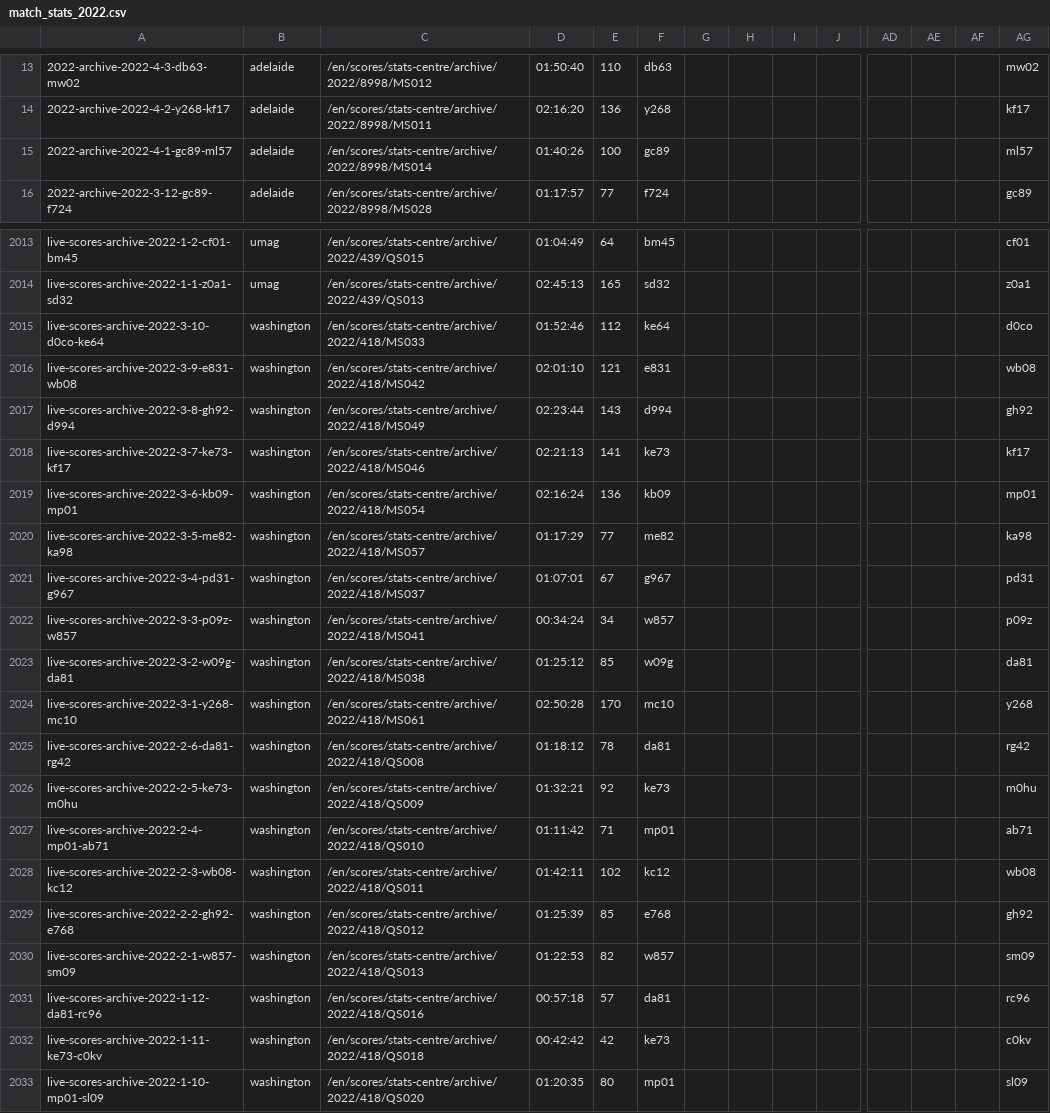
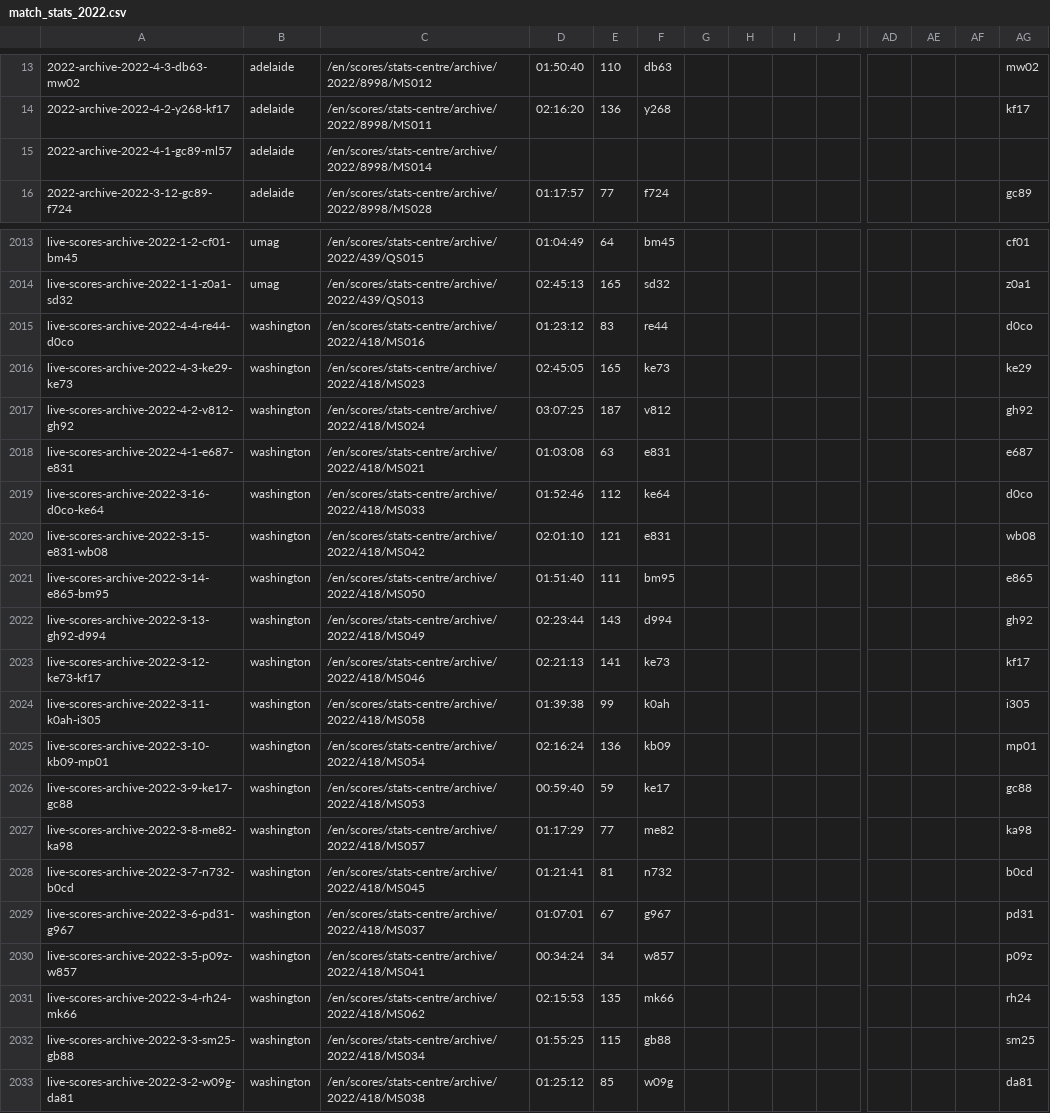
Before and after one commit to EmersonCosta0915/ATP-world-tour-tennis-data, a CSV file: csv/3_match_stats/match_stats_2022.csv, drawn as a sheet; only a part is shown, gaps mark what is left out; the shorter side is filled out with more unchanged rows; addresses are those after the commit; rows hold the shown columns only; the diff names each change by its address in the sheet, - before the commit and + after, or states it on an @@ line.

Commit message:
update match scores

```diff
--- a/csv/3_match_stats/match_stats_2022.csv
+++ b/csv/3_match_stats/match_stats_2022.csv
-D15: 01:40:26
+D15: (empty)
-E15: 100
+E15: (empty)
-F15: gc89
+F15: (empty)
-AG15: ml57
+AG15: (empty)
+row 2015: live-scores-archive-2022-4-4-re44-d0co | washington | /en/scores/stats-centre/archive/2022/418/MS016 | 01:23:12 | 83 | re44 |  |  |  |  |  |  |  | d0co
+row 2016: live-scores-archive-2022-4-3-ke29-ke73 | washington | /en/scores/stats-centre/archive/2022/418/MS023 | 02:45:05 | 165 | ke73 |  |  |  |  |  |  |  | ke29
+row 2017: live-scores-archive-2022-4-2-v812-gh92 | washington | /en/scores/stats-centre/archive/2022/418/MS024 | 03:07:25 | 187 | v812 |  |  |  |  |  |  |  | gh92
+row 2018: live-scores-archive-2022-4-1-e687-e831 | washington | /en/scores/stats-centre/archive/2022/418/MS021 | 01:03:08 | 63 | e831 |  |  |  |  |  |  |  | e687
-A2019: live-scores-archive-2022-3-10-d0co-ke64
+A2019: live-scores-archive-2022-3-16-d0co-ke64
-A2020: live-scores-archive-2022-3-9-e831-wb08
+A2020: live-scores-archive-2022-3-15-e831-wb08
+row 2021: live-scores-archive-2022-3-14-e865-bm95 | washington | /en/scores/stats-centre/archive/2022/418/MS050 | 01:51:40 | 111 | bm95 |  |  |  |  |  |  |  | e865
-A2022: live-scores-archive-2022-3-8-gh92-d994
+A2022: live-scores-archive-2022-3-13-gh92-d994
-A2023: live-scores-archive-2022-3-7-ke73-kf17
+A2023: live-scores-archive-2022-3-12-ke73-kf17
+row 2024: live-scores-archive-2022-3-11-k0ah-i305 | washington | /en/scores/stats-centre/archive/2022/418/MS058 | 01:39:38 | 99 | k0ah |  |  |  |  |  |  |  | i305
-A2025: live-scores-archive-2022-3-6-kb09-mp01
+A2025: live-scores-archive-2022-3-10-kb09-mp01
+row 2026: live-scores-archive-2022-3-9-ke17-gc88 | washington | /en/scores/stats-centre/archive/2022/418/MS053 | 00:59:40 | 59 | ke17 |  |  |  |  |  |  |  | gc88
-A2027: live-scores-archive-2022-3-5-me82-ka98
+A2027: live-scores-archive-2022-3-8-me82-ka98
+row 2028: live-scores-archive-2022-3-7-n732-b0cd | washington | /en/scores/stats-centre/archive/2022/418/MS045 | 01:21:41 | 81 | n732 |  |  |  |  |  |  |  | b0cd
-A2029: live-scores-archive-2022-3-4-pd31-g967
+A2029: live-scores-archive-2022-3-6-pd31-g967
-A2030: live-scores-archive-2022-3-3-p09z-w857
+A2030: live-scores-archive-2022-3-5-p09z-w857
+row 2031: live-scores-archive-2022-3-4-rh24-mk66 | washington | /en/scores/stats-centre/archive/2022/418/MS062 | 02:15:53 | 135 | mk66 |  |  |  |  |  |  |  | rh24
+row 2032: live-scores-archive-2022-3-3-sm25-gb88 | washington | /en/scores/stats-centre/archive/2022/418/MS034 | 01:55:25 | 115 | gb88 |  |  |  |  |  |  |  | sm25
```
